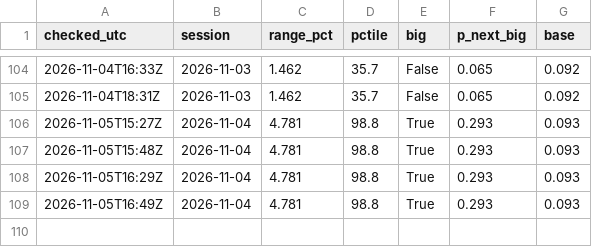
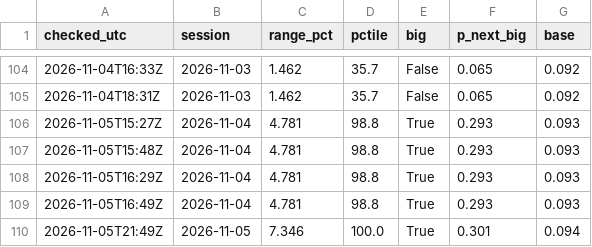
Before and after one commit to astonmonnach/signal-research, a CSV file: data/nq_regime_log.csv, drawn as a sheet; only a part is shown, gaps mark what is left out; the diff names each change by its address in the sheet, - before the commit and + after, or states it on an @@ line.

```diff
--- a/data/nq_regime_log.csv
+++ b/data/nq_regime_log.csv
+row 110: 2026-11-05T21:49Z | 2026-11-05 | 7.346 | 100.0 | True | 0.301 | 0.094
```
Also changed, not shown: graph/edges.csv, ledger/avoid_register.csv, 15 other files.
